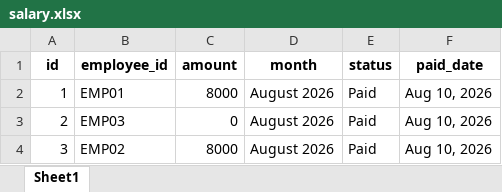
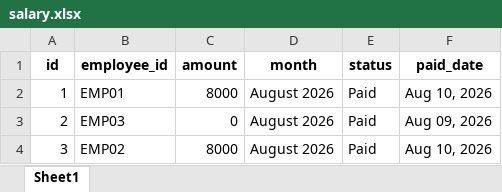
Before and after one commit to kiran18-A/Dashboard, an Excel workbook: data/salary.xlsx, sheet Sheet1, drawn as a sheet; values as stored, in another font and other column widths than the file's, no borders; the diff names each change by its address in the sheet, - before the commit and + after, or states it on an @@ line.

```diff
--- a/data/salary.xlsx (sheet Sheet1)
+++ b/data/salary.xlsx (sheet Sheet1)
-F3 (paid_date): Aug 10, 2026
+F3 (paid_date): Aug 09, 2026
```
Also changed, not shown: data/attendance.xlsx, data/employees.xlsx, 16 other files.
